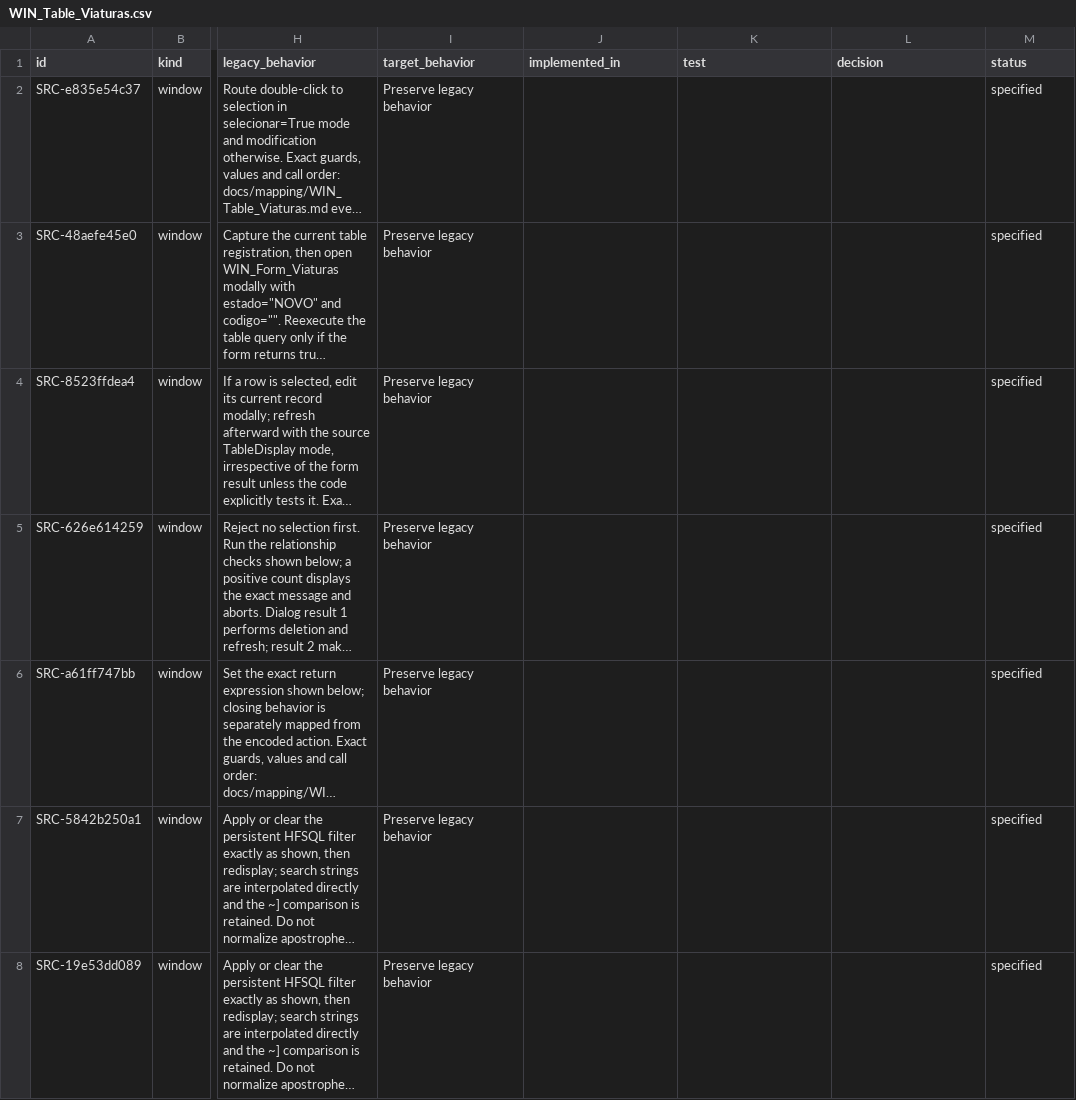
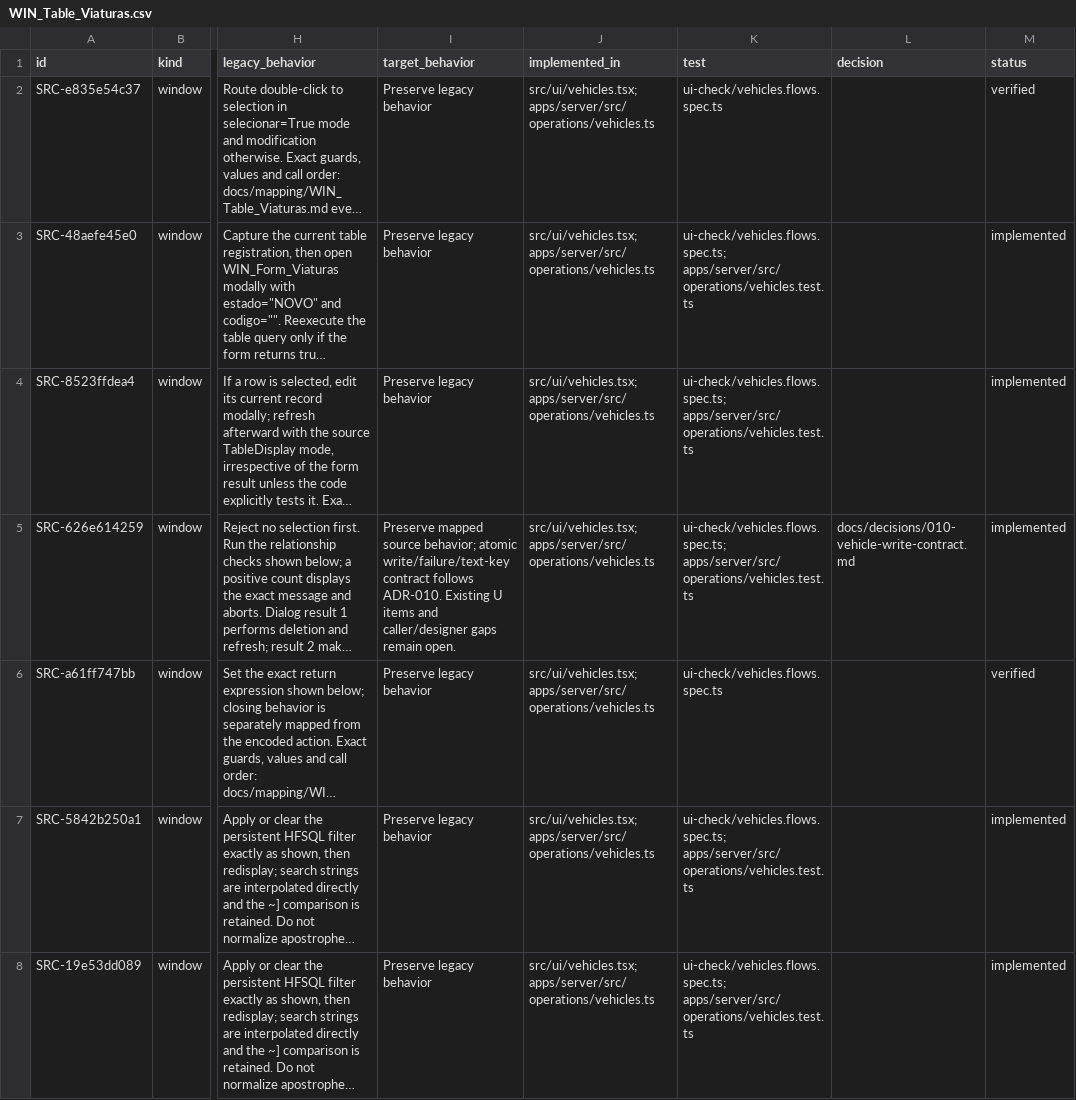
Before and after one commit to callmesora/gestao-oficinas, a CSV file: docs/parity/WIN_Table_Viaturas.csv, drawn as a sheet; only a part is shown, gaps mark what is left out; long unchanged cells end in …; the diff covers the shown part only; the diff names each change by its address in the sheet, - before the commit and + after, or states it on an @@ line.

Commit message:
MIG-7B deliver real vehicle workflow and awaited customer picker

```diff
--- a/docs/parity/WIN_Table_Viaturas.csv
+++ b/docs/parity/WIN_Table_Viaturas.csv
-J2:J8 (implemented_in): (empty)
+J2:J8 (implemented_in): src/ui/vehicles.tsx; apps/server/src/operations/vehicles.ts
-K2 (test): (empty)
+K2 (test): ui-check/vehicles.flows.spec.ts
-M2 (status): specified
+M2 (status): verified
-K3:K5 (test): (empty)
+K3:K5 (test): ui-check/vehicles.flows.spec.ts; apps/server/src/operations/vehicles.test.ts
-M3:M5 (status): specified
+M3:M5 (status): implemented
-I5 (target_behavior): Preserve legacy behavior
+I5 (target_behavior): Preserve mapped source behavior; atomic write/failure/text-key contract follows ADR-010. Existing U items and caller/designer gaps remain open.
-L5 (decision): (empty)
+L5 (decision): docs/decisions/010-vehicle-write-contract.md
-K6 (test): (empty)
+K6 (test): ui-check/vehicles.flows.spec.ts
-M6 (status): specified
+M6 (status): verified
-K7:K8 (test): (empty)
+K7:K8 (test): ui-check/vehicles.flows.spec.ts; apps/server/src/operations/vehicles.test.ts
-M7:M8 (status): specified
+M7:M8 (status): implemented
```
Also changed, not shown: 53 edited cells elsewhere in this file, docs/parity/QRY_select_viatura_matricula.csv, docs/parity/QRY_select_viaturas.csv, 41 other files.
